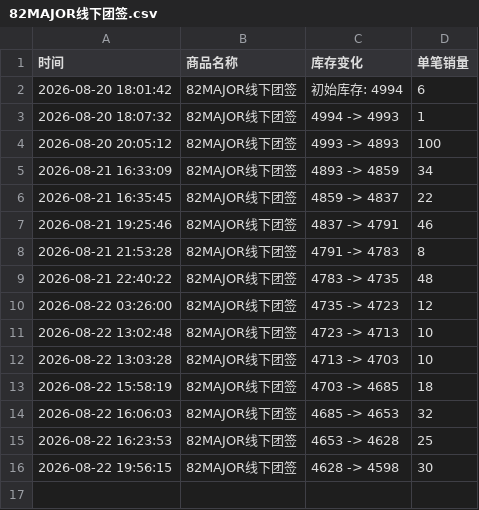
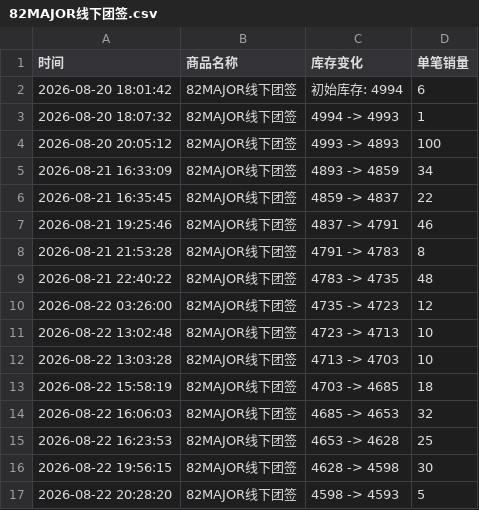
Before and after one commit to Juineii/82major_md0822, a CSV file: 82MAJOR线下团签.csv, drawn as a sheet.

Commit message:
自动更新数据 2026-08-22 20:28:42

```diff
--- a/82MAJOR线下团签.csv
+++ b/82MAJOR线下团签.csv
@@ -16 +16,2 @@
 2026-08-22 19:56:15,82MAJOR线下团签,4628 -> 4598,30
+2026-08-22 20:28:20,82MAJOR线下团签,4598 -> 4593,5
```
